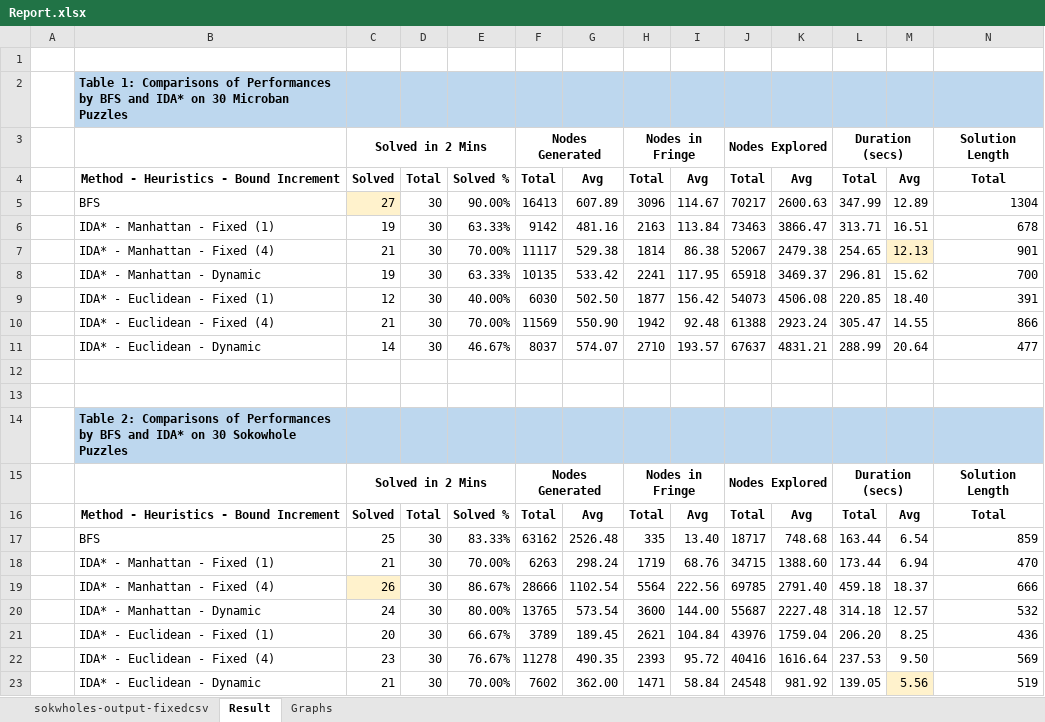
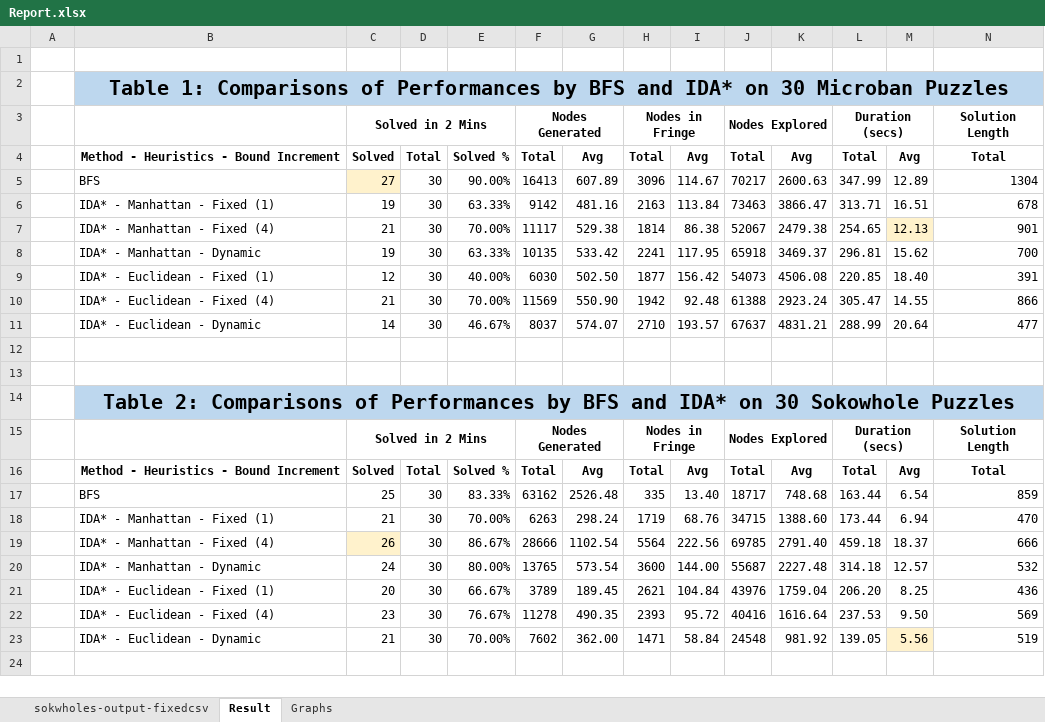
Before and after one commit to yangzi-jiang/SokobanSolver_MR_Final, an Excel workbook: results/experiment1/Report.xlsx, sheet Result, drawn as a sheet; only a part is shown; values as stored, in another font and other column widths than the file's, no borders; charts and pictures not drawn; the diff names each change by its address in the sheet, - before the commit and + after, or states it on an @@ line.

```diff
--- a/results/experiment1/Report.xlsx (sheet Result)
+++ b/results/experiment1/Report.xlsx (sheet Result)
@@ B2 text size: larger, alignment: left → center @@
+B2:O2 merged
@@ B14 text size: larger, alignment: left → center @@
+B14:O14 merged
```
Also changed, not shown: charts or pictures, 3 other files.
